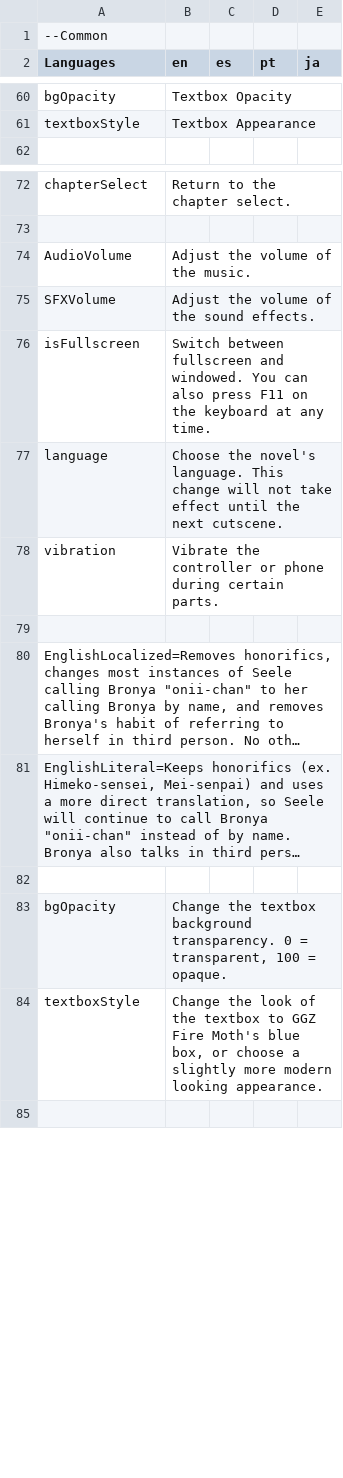
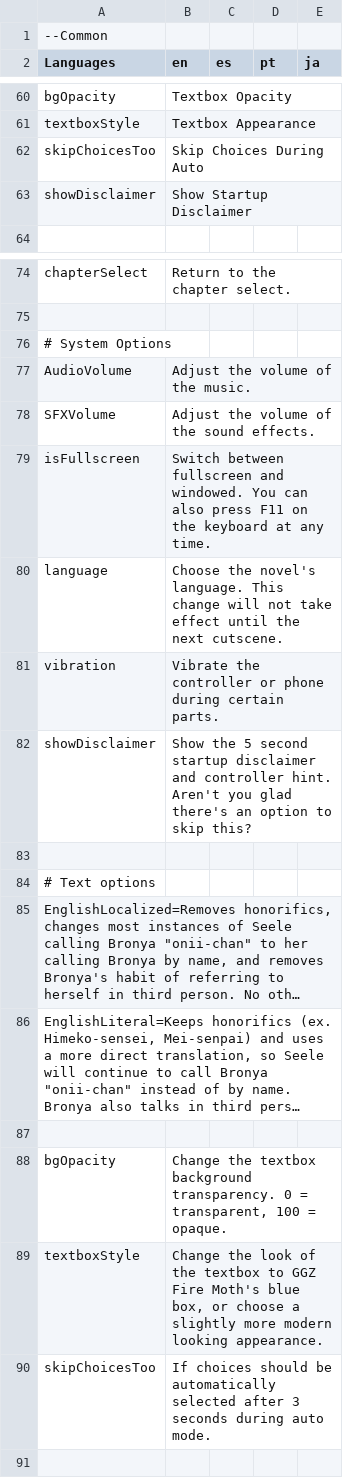
Before and after one commit to 946923759/replicant, a TSV file: Language.tsv, drawn as a sheet; only a part is shown, gaps mark what is left out; long unchanged cells end in …; the diff names each change by its address in the sheet, - before the commit and + after, or states it on an @@ line.

```diff
--- a/Language.tsv
+++ b/Language.tsv
+row 62: skipChoicesToo | Skip Choices During Auto
+row 63: showDisclaimer | Show Startup Disclaimer
+row 76: # System Options
+row 82: showDisclaimer | Show the 5 second startup disclaimer and controller hint. Aren't you glad there's an option to skip this?
+row 84: # Text options
+row 90: skipChoicesToo | If choices should be automatically selected after 3 seconds during auto mode.
```
Also changed, not shown: ch-sel-db.tsv, 24 other files.
